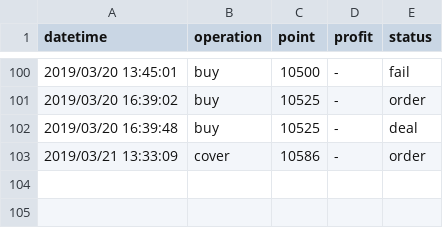
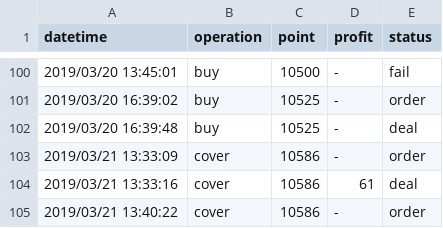
Before and after one commit to KuiMing/future-simulate-record, a CSV file: account.csv, drawn as a sheet; only a part is shown, gaps mark what is left out.

```diff
--- a/account.csv
+++ b/account.csv
@@ -103 +103,3 @@ datetime,operation,point,profit,status
 2019/03/21 13:33:09,cover,10586,-,order
+2019/03/21 13:33:16,cover,10586,61,deal
+2019/03/21 13:40:22,cover,10586,-,order
```
Also changed, not shown: 1 other file.
